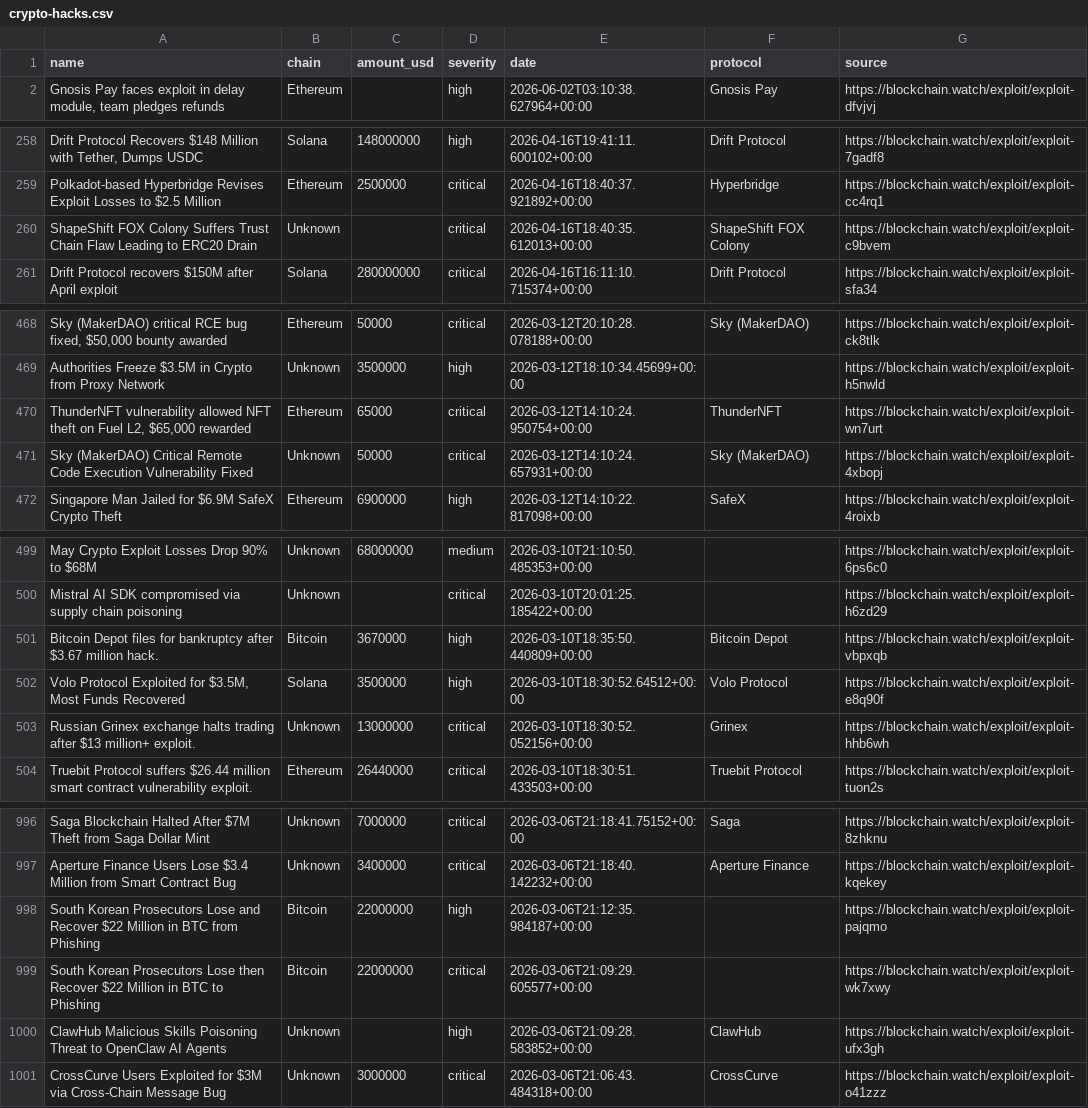
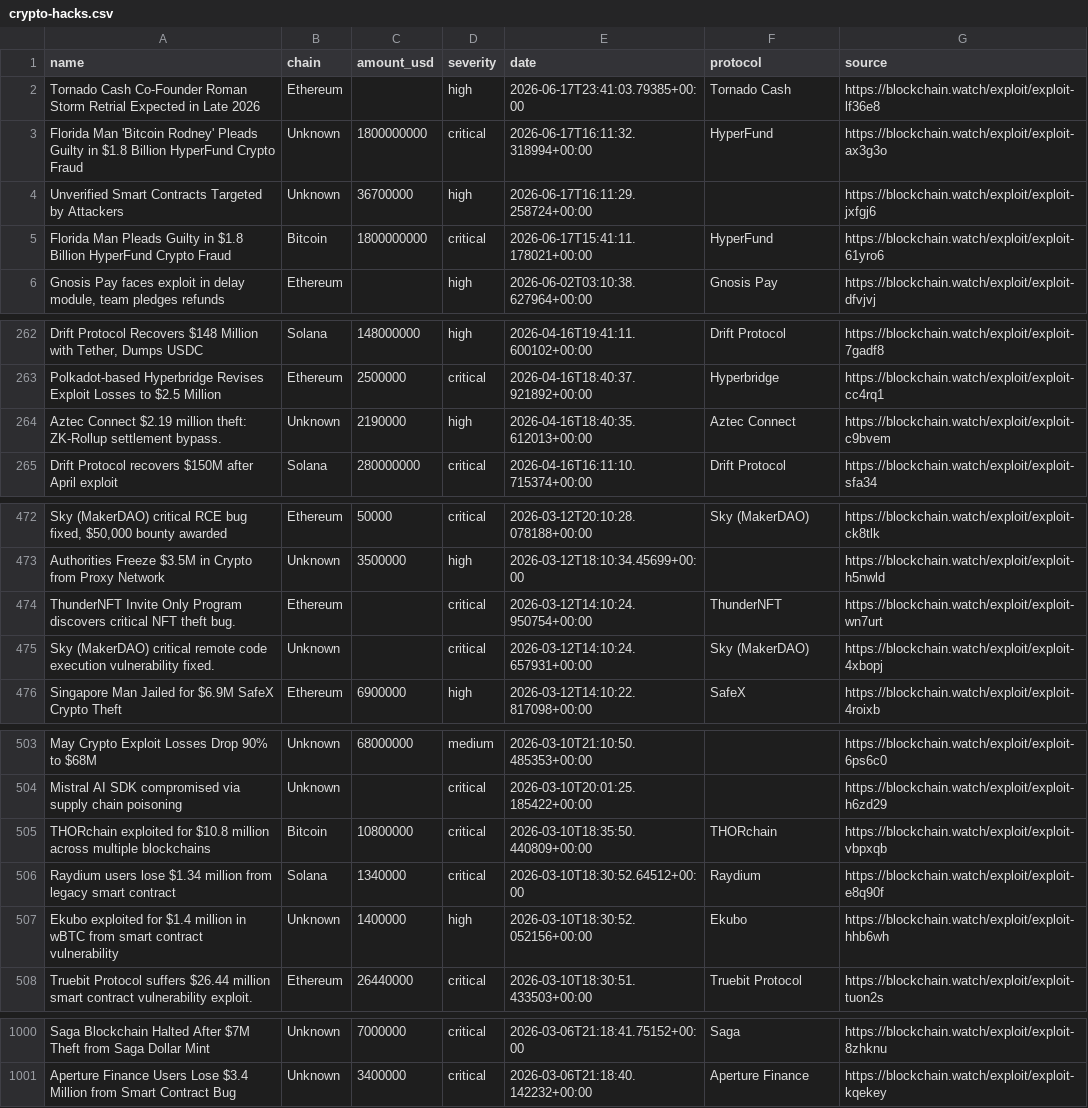
Before and after one commit to Blockchainwatch/blockchain-intelligence-datasets, a CSV file: crypto-hacks.csv, drawn as a sheet; only a part is shown, gaps mark what is left out; removed rows and columns are numbered as before the commit, all else as after; the diff covers the shown part only; the diff names each change by its address in the sheet, - before the commit and + after, or states it on an @@ line.

Commit message:
Update datasets - auto export 2026-06-18T00:00:02.341Z

```diff
--- a/crypto-hacks.csv
+++ b/crypto-hacks.csv
+row 2: Tornado Cash Co-Founder Roman Storm Retrial Expected in Late 2026 | Ethereum |  | high | 2026-06-17T23:41:03.79385+00:00 | Tornado Cash | https://blockchain.watch/exploit/exploit-lf36e8
+row 3: Florida Man 'Bitcoin Rodney' Pleads Guilty in $1.8 Billion HyperFund Crypto Fraud | Unknown | 1800000000 | critical | 2026-06-17T16:11:32.318994+00:00 | HyperFund | https://blockchain.watch/exploit/exploit-ax3g3o
+row 4: Unverified Smart Contracts Targeted by Attackers | Unknown | 36700000 | high | 2026-06-17T16:11:29.258724+00:00 |  | https://blockchain.watch/exploit/exploit-jxfgj6
+row 5: Florida Man Pleads Guilty in $1.8 Billion HyperFund Crypto Fraud | Bitcoin | 1800000000 | critical | 2026-06-17T15:41:11.178021+00:00 | HyperFund | https://blockchain.watch/exploit/exploit-61yro6
-row 260: ShapeShift FOX Colony Suffers Trust Chain Flaw Leading to ERC20 Drain | Unknown |  | critical | 2026-04-16T18:40:35.612013+00:00 | ShapeShift FOX Colony | https://blockchain.watch/exploit/exploit-c9bvem
+row 264: Aztec Connect $2.19 million theft: ZK-Rollup settlement bypass. | Unknown | 2190000 | high | 2026-04-16T18:40:35.612013+00:00 | Aztec Connect | https://blockchain.watch/exploit/exploit-c9bvem
-A474 (name): ThunderNFT vulnerability allowed NFT theft on Fuel L2, $65,000 rewarded
+A474 (name): ThunderNFT Invite Only Program discovers critical NFT theft bug.
-C474 (amount_usd): 65000
+C474 (amount_usd): (empty)
-A475 (name): Sky (MakerDAO) Critical Remote Code Execution Vulnerability Fixed
+A475 (name): Sky (MakerDAO) critical remote code execution vulnerability fixed.
-C475 (amount_usd): 50000
+C475 (amount_usd): (empty)
-row 501: Bitcoin Depot files for bankruptcy after $3.67 million hack. | Bitcoin | 3670000 | high | 2026-03-10T18:35:50.440809+00:00 | Bitcoin Depot | https://blockchain.watch/exploit/exploit-vbpxqb
-row 502: Volo Protocol Exploited for $3.5M, Most Funds Recovered | Solana | 3500000 | high | 2026-03-10T18:30:52.64512+00:00 | Volo Protocol | https://blockchain.watch/exploit/exploit-e8q90f
-row 503: Russian Grinex exchange halts trading after $13 million+ exploit. | Unknown | 13000000 | critical | 2026-03-10T18:30:52.052156+00:00 | Grinex | https://blockchain.watch/exploit/exploit-hhb6wh
+row 505: THORchain exploited for $10.8 million across multiple blockchains | Bitcoin | 10800000 | critical | 2026-03-10T18:35:50.440809+00:00 | THORchain | https://blockchain.watch/exploit/exploit-vbpxqb
+row 506: Raydium users lose $1.34 million from legacy smart contract | Solana | 1340000 | critical | 2026-03-10T18:30:52.64512+00:00 | Raydium | https://blockchain.watch/exploit/exploit-e8q90f
+row 507: Ekubo exploited for $1.4 million in wBTC from smart contract vulnerability | Unknown | 1400000 | high | 2026-03-10T18:30:52.052156+00:00 | Ekubo | https://blockchain.watch/exploit/exploit-hhb6wh
-row 998: South Korean Prosecutors Lose and Recover $22 Million in BTC from Phishing | Bitcoin | 22000000 | high | 2026-03-06T21:12:35.984187+00:00 |  | https://blockchain.watch/exploit/exploit-pajqmo
-row 999: South Korean Prosecutors Lose then Recover $22 Million in BTC to Phishing | Bitcoin | 22000000 | critical | 2026-03-06T21:09:29.605577+00:00 |  | https://blockchain.watch/exploit/exploit-wk7xwy
-row 1000: ClawHub Malicious Skills Poisoning Threat to OpenClaw AI Agents | Unknown |  | high | 2026-03-06T21:09:28.583852+00:00 | ClawHub | https://blockchain.watch/exploit/exploit-ufx3gh
-row 1001: CrossCurve Users Exploited for $3M via Cross-Chain Message Bug | Unknown | 3000000 | critical | 2026-03-06T21:06:43.484318+00:00 | CrossCurve | https://blockchain.watch/exploit/exploit-o41zzz
```
Also changed, not shown: 4 edited cells elsewhere in this file.
